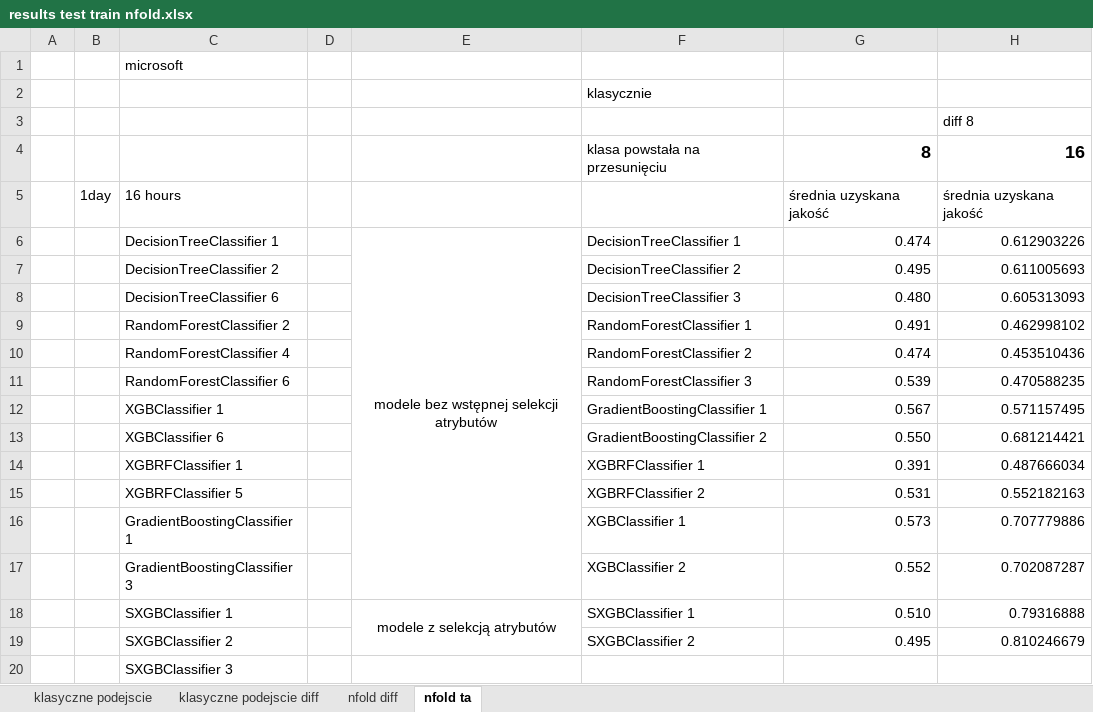
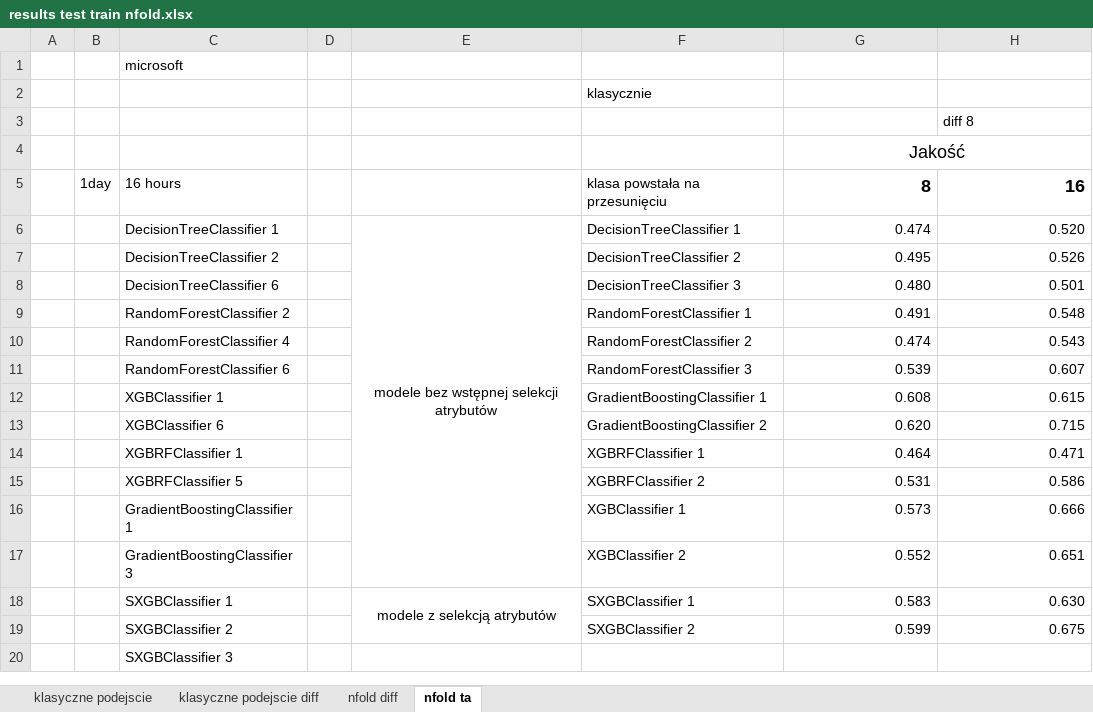
Before and after one commit to exomatt/stock_prediction, an Excel workbook: data/sumup/results test train nfold.xlsx, sheet nfold ta, drawn as a sheet; values as stored, in another font and other column widths than the file's, no borders; charts and pictures not drawn; removed rows and columns are numbered as before the commit, all else as after; the diff names each change by its address in the sheet, - before the commit and + after, or states it on an @@ line.

```diff
--- a/data/sumup/results test train nfold.xlsx (sheet nfold ta)
+++ b/data/sumup/results test train nfold.xlsx (sheet nfold ta)
-row 4:  |  |  |  |  | klasa powstała na przesunięciu | 8 | 16
+row 4:  |  |  |  |  |  | Jakość
-F5: (empty)
+F5: klasa powstała na przesunięciu
-G5: średnia uzyskana jakość
+G5: 8
-G5:H5 bold: off
+G5:H5 bold: on, text size: larger
-H5: średnia uzyskana jakość
+H5: 16
-H6: 0.612903226
+H6: 0.520
-H7: 0.611005693
+H7: 0.526
-H8: 0.605313093
+H8: 0.501
-H9: 0.462998102
+H9: 0.548
-H10: 0.453510436
+H10: 0.543
-H11: 0.470588235
+H11: 0.607
-G12: 0.567
+G12: 0.608
-H12: 0.571157495
+H12: 0.615
-G13: 0.550
+G13: 0.620
-H13: 0.681214421
+H13: 0.715
-G14: 0.391
+G14: 0.464
-H14: 0.487666034
+H14: 0.471
-H15: 0.552182163
+H15: 0.586
-H16: 0.707779886
+H16: 0.666
-H17: 0.702087287
+H17: 0.651
-G18: 0.510
+G18: 0.583
-H18: 0.79316888
+H18: 0.630
-G19: 0.495
+G19: 0.599
-H19: 0.810246679
+H19: 0.675
```
Also changed, not shown: sheet nfold diff, charts or pictures, data/sumup/wyniki.xlsx, 16 other files.
